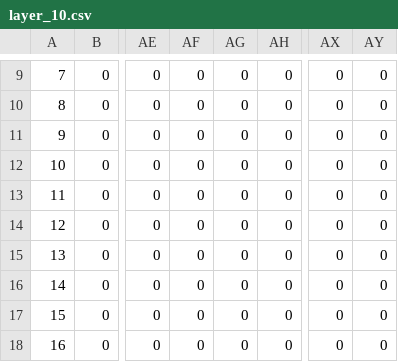
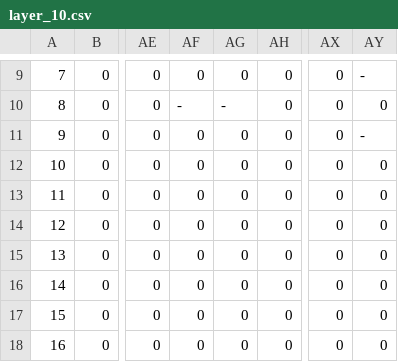
Before and after one commit to Medokins/A--Pathfinding-Algorithm, a CSV file: 3d_mazes/big_3d_maze/layer_10.csv, drawn as a sheet; only a part is shown, gaps mark what is left out; the diff covers the shown part only; the diff names each change by its address in the sheet, - before the commit and + after, or states it on an @@ line.

```diff
--- a/3d_mazes/big_3d_maze/layer_10.csv
+++ b/3d_mazes/big_3d_maze/layer_10.csv
-AY9: 0
+AY9: -
-AF10: 0
+AF10: -
-AG10: 0
+AG10: -
-AY11: 0
+AY11: -
```
Also changed, not shown: 42 edited cells elsewhere in this file, 3d_mazes/big_3d_maze/layer_0.csv, 3d_mazes/big_3d_maze/layer_1.csv, 4 other files.
